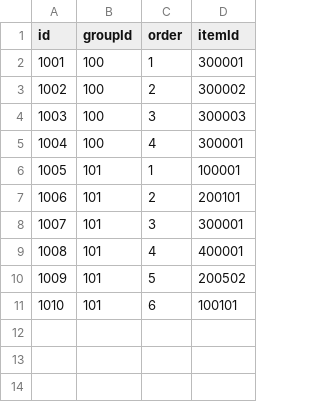
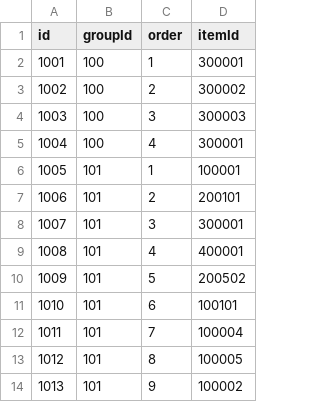
Before and after one commit to FarmProtject/Farm, a CSV file: Assets/Resources/DataTables/Shop/Shop.csv, drawn as a sheet; the diff names each change by its address in the sheet, - before the commit and + after, or states it on an @@ line.

Commit message:
asdf

```diff
--- a/Assets/Resources/DataTables/Shop/Shop.csv
+++ b/Assets/Resources/DataTables/Shop/Shop.csv
+row 12: 1011 | 101 | 7 | 100004
+row 13: 1012 | 101 | 8 | 100005
+row 14: 1013 | 101 | 9 | 100002
```
